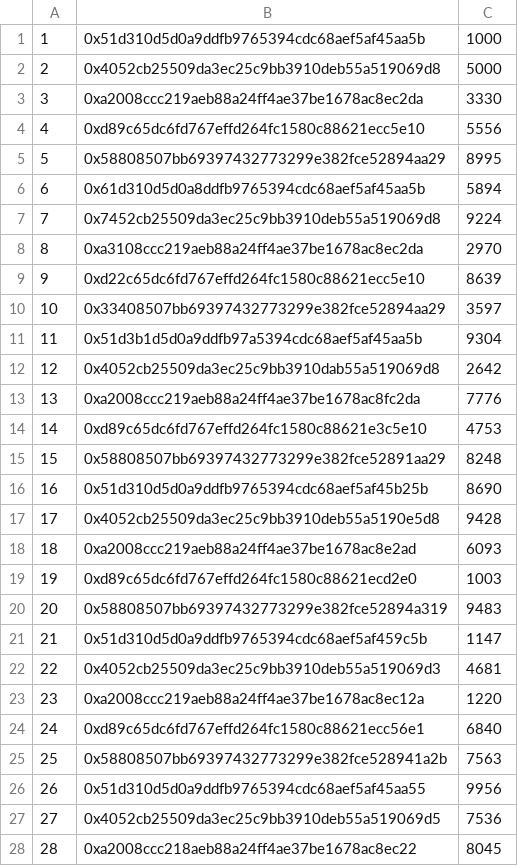
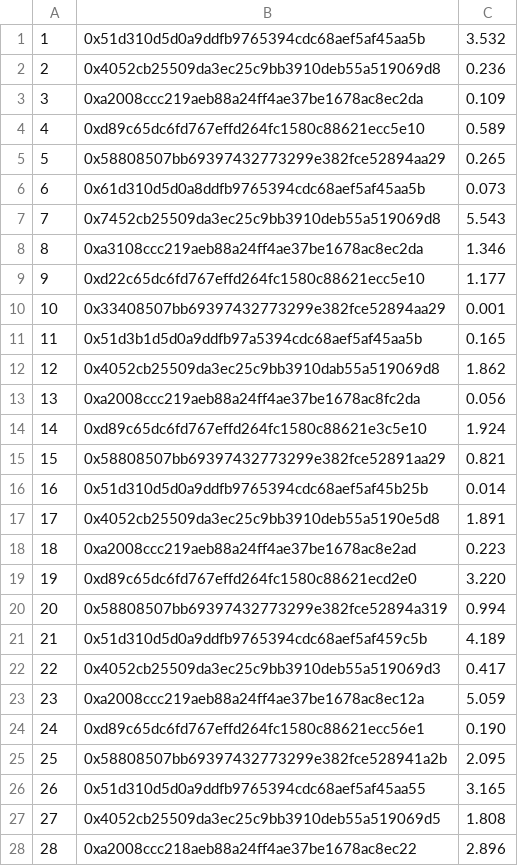
Before and after one commit to gamankostik/rbbit, a CSV file: resources/data/eth.csv, drawn as a sheet; only a part is shown; the diff covers the shown part only.

```diff
--- a/resources/data/eth.csv
+++ b/resources/data/eth.csv
@@ -1,28 +1,28 @@
-1,0x51d310d5d0a9ddfb9765394cdc68aef5af45aa5b,1000
-2,0x4052cb25509da3ec25c9bb3910deb55a519069d8,5000
-3,0xa2008ccc219aeb88a24ff4ae37be1678ac8ec2da,3330
-4,0xd89c65dc6fd767effd264fc1580c88621ecc5e10,5556
-5,0x58808507bb69397432773299e382fce52894aa29,8995
-6,0x61d310d5d0a8ddfb9765394cdc68aef5af45aa5b,5894
-7,0x7452cb25509da3ec25c9bb3910deb55a519069d8,9224
-8,0xa3108ccc219aeb88a24ff4ae37be1678ac8ec2da,2970
-9,0xd22c65dc6fd767effd264fc1580c88621ecc5e10,8639
-10,0x33408507bb69397432773299e382fce52894aa29,3597
-11,0x51d3b1d5d0a9ddfb97a5394cdc68aef5af45aa5b,9304
-12,0x4052cb25509da3ec25c9bb3910dab55a519069d8,2642
-13,0xa2008ccc219aeb88a24ff4ae37be1678ac8fc2da,7776
-14,0xd89c65dc6fd767effd264fc1580c88621e3c5e10,4753
-15,0x58808507bb69397432773299e382fce52891aa29,8248
-16,0x51d310d5d0a9ddfb9765394cdc68aef5af45b25b,8690
-17,0x4052cb25509da3ec25c9bb3910deb55a5190e5d8,9428
-18,0xa2008ccc219aeb88a24ff4ae37be1678ac8e2ad,6093
-19,0xd89c65dc6fd767effd264fc1580c88621ecd2e0,1003
-20,0x58808507bb69397432773299e382fce52894a319,9483
-21,0x51d310d5d0a9ddfb9765394cdc68aef5af459c5b,1147
-22,0x4052cb25509da3ec25c9bb3910deb55a519069d3,4681
-23,0xa2008ccc219aeb88a24ff4ae37be1678ac8ec12a,1220
-24,0xd89c65dc6fd767effd264fc1580c88621ecc56e1,6840
-25,0x58808507bb69397432773299e382fce528941a2b,7563
-26,0x51d310d5d0a9ddfb9765394cdc68aef5af45aa55,9956
-27,0x4052cb25509da3ec25c9bb3910deb55a519069d5,7536
-28,0xa2008ccc218aeb88a24ff4ae37be1678ac8ec22,8045
+1,0x51d310d5d0a9ddfb9765394cdc68aef5af45aa5b,3.532
+2,0x4052cb25509da3ec25c9bb3910deb55a519069d8,0.236
+3,0xa2008ccc219aeb88a24ff4ae37be1678ac8ec2da,0.109
+4,0xd89c65dc6fd767effd264fc1580c88621ecc5e10,0.589
+5,0x58808507bb69397432773299e382fce52894aa29,0.265
+6,0x61d310d5d0a8ddfb9765394cdc68aef5af45aa5b,0.073
+7,0x7452cb25509da3ec25c9bb3910deb55a519069d8,5.543
+8,0xa3108ccc219aeb88a24ff4ae37be1678ac8ec2da,1.346
+9,0xd22c65dc6fd767effd264fc1580c88621ecc5e10,1.177
+10,0x33408507bb69397432773299e382fce52894aa29,0.001
+11,0x51d3b1d5d0a9ddfb97a5394cdc68aef5af45aa5b,0.165
+12,0x4052cb25509da3ec25c9bb3910dab55a519069d8,1.862
+13,0xa2008ccc219aeb88a24ff4ae37be1678ac8fc2da,0.056
+14,0xd89c65dc6fd767effd264fc1580c88621e3c5e10,1.924
+15,0x58808507bb69397432773299e382fce52891aa29,0.821
+16,0x51d310d5d0a9ddfb9765394cdc68aef5af45b25b,0.014
+17,0x4052cb25509da3ec25c9bb3910deb55a5190e5d8,1.891
+18,0xa2008ccc219aeb88a24ff4ae37be1678ac8e2ad,0.223
+19,0xd89c65dc6fd767effd264fc1580c88621ecd2e0,3.220
+20,0x58808507bb69397432773299e382fce52894a319,0.994
+21,0x51d310d5d0a9ddfb9765394cdc68aef5af459c5b,4.189
+22,0x4052cb25509da3ec25c9bb3910deb55a519069d3,0.417
+23,0xa2008ccc219aeb88a24ff4ae37be1678ac8ec12a,5.059
+24,0xd89c65dc6fd767effd264fc1580c88621ecc56e1,0.190
+25,0x58808507bb69397432773299e382fce528941a2b,2.095
+26,0x51d310d5d0a9ddfb9765394cdc68aef5af45aa55,3.165
+27,0x4052cb25509da3ec25c9bb3910deb55a519069d5,1.808
+28,0xa2008ccc218aeb88a24ff4ae37be1678ac8ec22,2.896
```
Also changed, not shown: 72 edited cells elsewhere in this file, resources/data/btc.csv, resources/data/usdt.csv, 1 other file.
